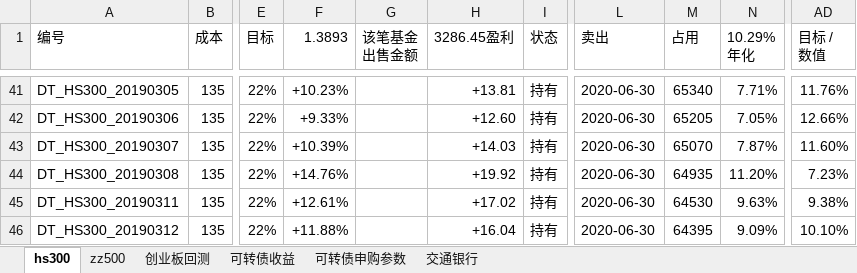
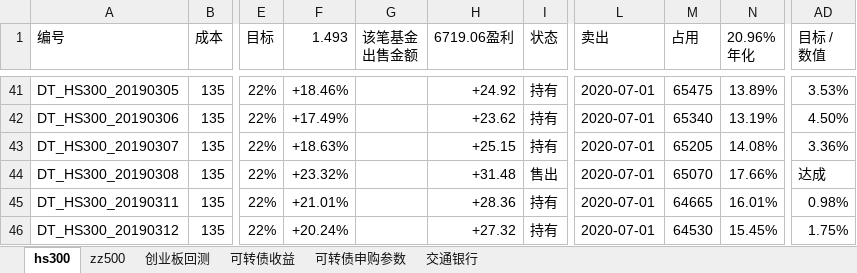
Before and after one commit to husky8/cccode, an Excel workbook: invest/配置.xlsx, sheet hs300, drawn as a sheet; only a part is shown, gaps mark what is left out; values as stored, in another font and other column widths than the file's, no cell formats; charts and pictures and conditional formats not drawn; ↵ is a line break in a cell; the diff covers the shown part only; the diff names each change by its address in the sheet, - before the commit and + after, or states it on an @@ line.

```diff
--- a/invest/配置.xlsx (sheet hs300)
+++ b/invest/配置.xlsx (sheet hs300)
-F1: 1.3893
+F1: 1.493
-H1: 3286.45盈利
+H1: 6719.06盈利
-N1: 10.29% ↵ 年化
+N1: 20.96% ↵ 年化
-F41 (1.493): +10.23%
+F41 (1.493): +18.46%
-H41 (6719.06盈利): +13.81
+H41 (6719.06盈利): +24.92
-L41:L46 (卖出): 2020-06-30
+L41:L46 (卖出): 2020-07-01
-M41 (占用): 65340
+M41 (占用): 65475
-N41 (20.96% 年化): 7.71%
+N41 (20.96% 年化): 13.89%
-AD41 (目标 / 数值): 11.76%
+AD41 (目标 / 数值): 3.53%
-F42 (1.493): +9.33%
+F42 (1.493): +17.49%
-H42 (6719.06盈利): +12.60
+H42 (6719.06盈利): +23.62
-M42 (占用): 65205
+M42 (占用): 65340
-N42 (20.96% 年化): 7.05%
+N42 (20.96% 年化): 13.19%
-AD42 (目标 / 数值): 12.66%
+AD42 (目标 / 数值): 4.50%
-F43 (1.493): +10.39%
+F43 (1.493): +18.63%
-H43 (6719.06盈利): +14.03
+H43 (6719.06盈利): +25.15
-M43 (占用): 65070
+M43 (占用): 65205
-N43 (20.96% 年化): 7.87%
+N43 (20.96% 年化): 14.08%
-AD43 (目标 / 数值): 11.60%
+AD43 (目标 / 数值): 3.36%
-F44 (1.493): +14.76%
+F44 (1.493): +23.32%
-H44 (6719.06盈利): +19.92
+H44 (6719.06盈利): +31.48
-I44 (状态): 持有
+I44 (状态): 售出
-M44 (占用): 64935
+M44 (占用): 65070
-N44 (20.96% 年化): 11.20%
+N44 (20.96% 年化): 17.66%
-AD44 (目标 / 数值): 7.23%
+AD44 (目标 / 数值): 达成
-F45 (1.493): +12.61%
+F45 (1.493): +21.01%
-H45 (6719.06盈利): +17.02
+H45 (6719.06盈利): +28.36
-M45 (占用): 64530
+M45 (占用): 64665
-N45 (20.96% 年化): 9.63%
+N45 (20.96% 年化): 16.01%
-AD45 (目标 / 数值): 9.38%
+AD45 (目标 / 数值): 0.98%
-F46 (1.493): +11.88%
+F46 (1.493): +20.24%
-H46 (6719.06盈利): +16.04
+H46 (6719.06盈利): +27.32
-M46 (占用): 64395
+M46 (占用): 64530
-N46 (20.96% 年化): 9.09%
+N46 (20.96% 年化): 15.45%
-AD46 (目标 / 数值): 10.10%
+AD46 (目标 / 数值): 1.75%
```
Also changed, not shown: 1899 edited cells elsewhere in this sheet, sheet zz500, sheet 可转债收益, cell formats, formulas that keep their value.
